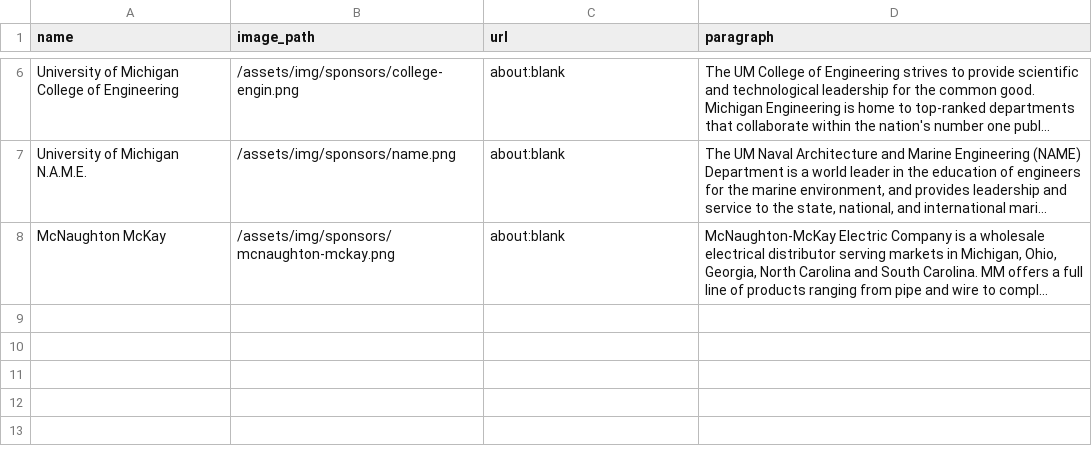
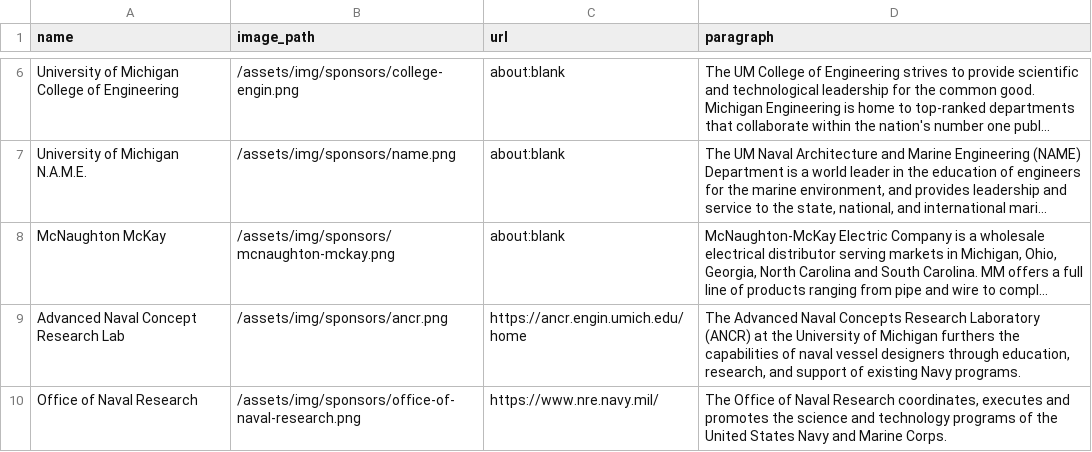
Before and after one commit to uofmelectricboat/umeb.engin.umich.edu, a CSV file: docs/assets/data/sponsors/platinum.csv, drawn as a sheet; only a part is shown, gaps mark what is left out; long unchanged cells end in …; the diff names each change by its address in the sheet, - before the commit and + after, or states it on an @@ line.

```diff
--- a/docs/assets/data/sponsors/platinum.csv
+++ b/docs/assets/data/sponsors/platinum.csv
+row 9: Advanced Naval Concept Research Lab | /assets/img/sponsors/ancr.png | https://ancr.engin.umich.edu/home | The Advanced Naval Concepts Research Laboratory (ANCR) at the University of Michigan furthers the capabilities of naval vessel designers through education, research, and support of existing Navy programs.
+row 10: Office of Naval Research | /assets/img/sponsors/office-of-naval-research.png | https://www.nre.navy.mil/ | The Office of Naval Research coordinates, executes and promotes the science and technology programs of the United States Navy and Marine Corps.
```
Also changed, not shown: docs/assets/data/sponsors/gold.csv, docs/assets/data/sponsors/silver.csv, 22 other files.
